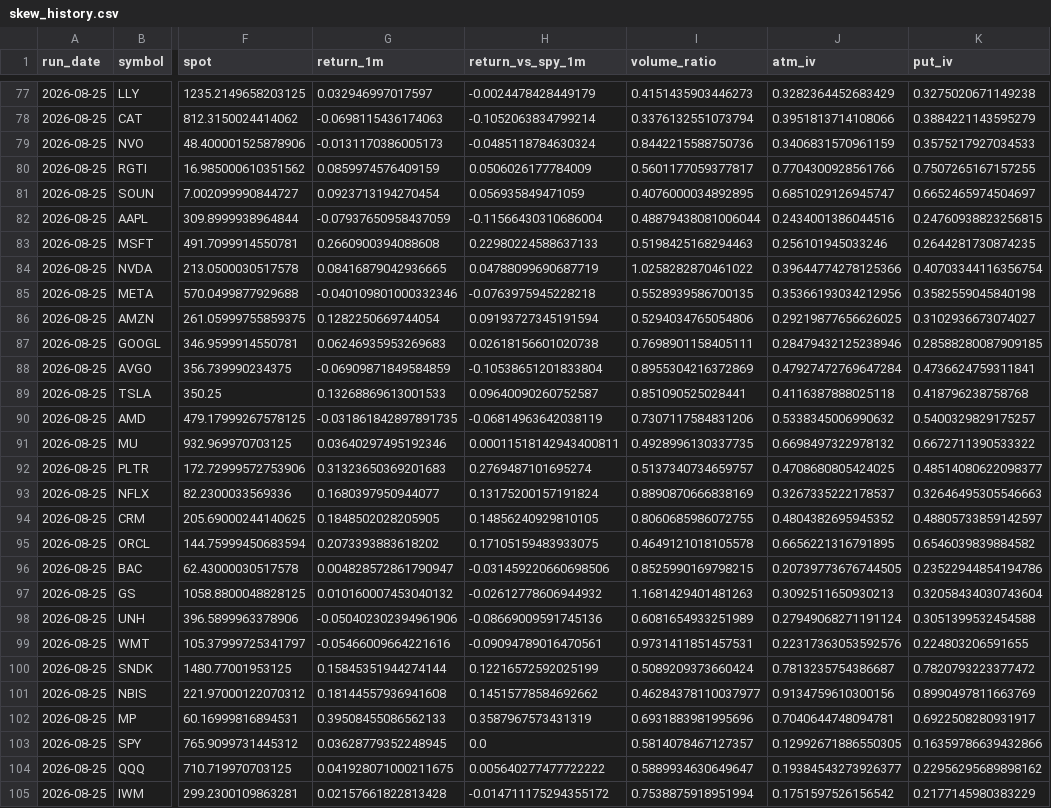
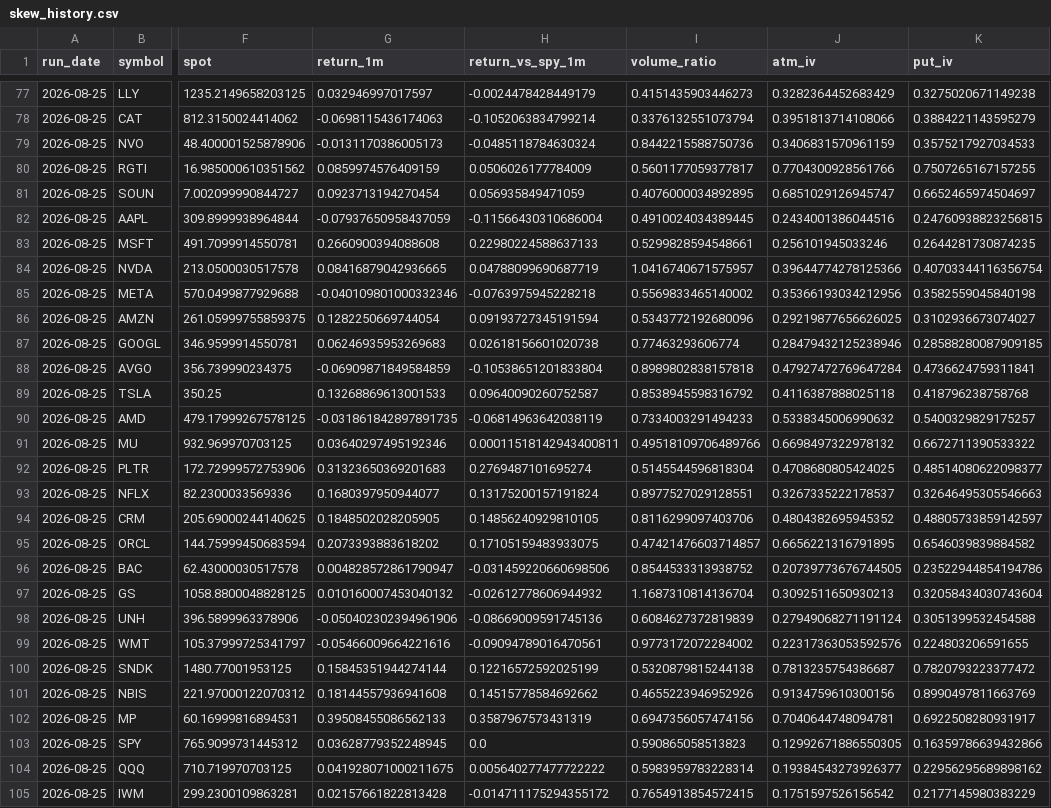
Before and after one commit to rk93/stocks-ai-analyzer, a CSV file: data/skew_history.csv, drawn as a sheet; only a part is shown, gaps mark what is left out; the diff names each change by its address in the sheet, - before the commit and + after, or states it on an @@ line.

```diff
--- a/data/skew_history.csv
+++ b/data/skew_history.csv
-I82 (volume_ratio): 0.48879438081006044
+I82 (volume_ratio): 0.4910024034389445
-I83 (volume_ratio): 0.5198425168294463
+I83 (volume_ratio): 0.5299828594548661
-I84 (volume_ratio): 1.0258282870461022
+I84 (volume_ratio): 1.0416740671575957
-I85 (volume_ratio): 0.5528939586700135
+I85 (volume_ratio): 0.5569833465140002
-I86 (volume_ratio): 0.5294034765054806
+I86 (volume_ratio): 0.5343772192680096
-I87 (volume_ratio): 0.7698901158405111
+I87 (volume_ratio): 0.77463293606774
-I88 (volume_ratio): 0.8955304216372869
+I88 (volume_ratio): 0.8989802838157818
-I89 (volume_ratio): 0.851090525028441
+I89 (volume_ratio): 0.8538945598316792
-I90 (volume_ratio): 0.7307117584831206
+I90 (volume_ratio): 0.7334003291494233
-I91 (volume_ratio): 0.4928996130337735
+I91 (volume_ratio): 0.49518109706489766
-I92 (volume_ratio): 0.5137340734659757
+I92 (volume_ratio): 0.5145544596818304
-I93 (volume_ratio): 0.8890870666838169
+I93 (volume_ratio): 0.8977527029128551
-I94 (volume_ratio): 0.8060685986072755
+I94 (volume_ratio): 0.8116299097403706
-I95 (volume_ratio): 0.4649121018105578
+I95 (volume_ratio): 0.47421476603714857
-I96 (volume_ratio): 0.8525990169798215
+I96 (volume_ratio): 0.8544533313938752
-I97 (volume_ratio): 1.1681429401481263
+I97 (volume_ratio): 1.1687310814136704
-I98 (volume_ratio): 0.6081654933251989
+I98 (volume_ratio): 0.6084627372819839
-I99 (volume_ratio): 0.9731411851457531
+I99 (volume_ratio): 0.9773172072284002
-I100 (volume_ratio): 0.5089209373660424
+I100 (volume_ratio): 0.5320879815244138
-I101 (volume_ratio): 0.46284378110037977
+I101 (volume_ratio): 0.4655223946952926
-I102 (volume_ratio): 0.6931883981995696
+I102 (volume_ratio): 0.6947356057474156
-I103 (volume_ratio): 0.5814078467127357
+I103 (volume_ratio): 0.590865058513823
-I104 (volume_ratio): 0.5889934630649647
+I104 (volume_ratio): 0.5983959783228314
-I105 (volume_ratio): 0.7538875918951994
+I105 (volume_ratio): 0.7654913854572415
```
Also changed, not shown: data/signals_latest.csv, data/skew_latest.csv, 1 other file.
